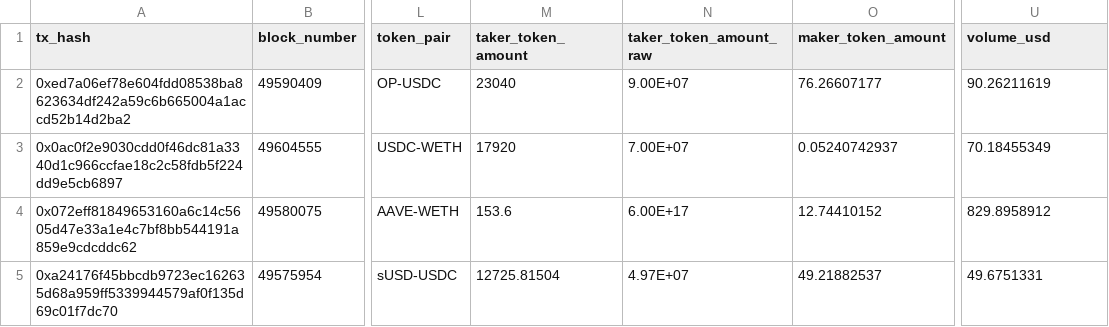
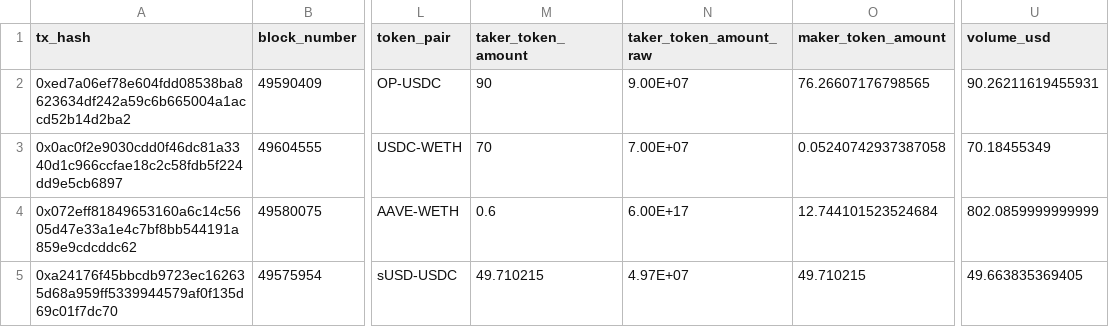
Before and after one commit to olgafetisova/spellbook, a CSV file: seeds/zeroex/optimism/zeroex_optimism_api_fills_sample.csv, drawn as a sheet; only a part is shown, gaps mark what is left out; the diff names each change by its address in the sheet, - before the commit and + after, or states it on an @@ line.

Commit message:
fix zeroex - bridgeFills (#4506)
* initial Socialtokens view

* Rename socialTokens to socialtokens.sql

* Addded new tokens to list

* Update socialtokens.sql

* rmv social tokens file

* add zeroex to dex_aggregator.trades

* remove old branches

* reset profiles.yml

* update token_amount_raw

* remove files

* add seed

* fix amounts

* add seed

* add poly update

* add base

* add celo, opt

* fix op seed

* fix base proxy address

* add fix for usdc

* activate bnb in multichain

* remove bnb changs

* seeds

```diff
--- a/seeds/zeroex/optimism/zeroex_optimism_api_fills_sample.csv
+++ b/seeds/zeroex/optimism/zeroex_optimism_api_fills_sample.csv
-M2 (taker_token_amount): 23040
+M2 (taker_token_amount): 90
-O2 (maker_token_amount): 76.26607177
+O2 (maker_token_amount): 76.26607176798565
-U2 (volume_usd): 90.26211619
+U2 (volume_usd): 90.26211619455931
-M3 (taker_token_amount): 17920
+M3 (taker_token_amount): 70
-O3 (maker_token_amount): 0.05240742937
+O3 (maker_token_amount): 0.05240742937387058
-M4 (taker_token_amount): 153.6
+M4 (taker_token_amount): 0.6
-O4 (maker_token_amount): 12.74410152
+O4 (maker_token_amount): 12.744101523524684
-U4 (volume_usd): 829.8958912
+U4 (volume_usd): 802.0859999999999
-M5 (taker_token_amount): 12725.81504
+M5 (taker_token_amount): 49.710215
-O5 (maker_token_amount): 49.21882537
+O5 (maker_token_amount): 49.710215
-U5 (volume_usd): 49.6751331
+U5 (volume_usd): 49.663835369405
```
Also changed, not shown: seeds/zeroex/arbitrum/zeroex_arbitrum_api_fills_sample.csv, seeds/zeroex/avalanche_c/zeroex_avalanche_c_api_fills_sample.csv, 9 other files.
